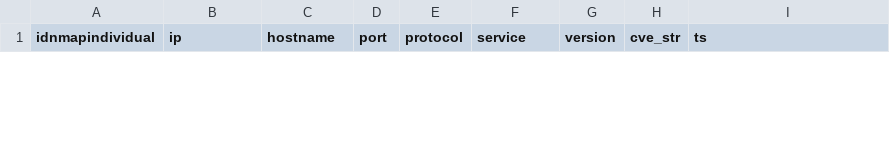
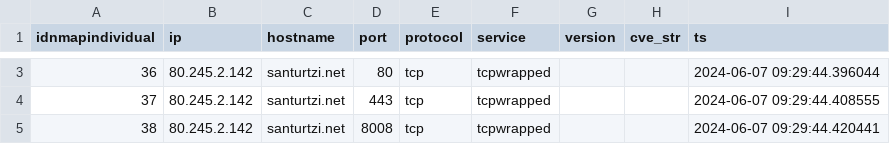
Before and after one commit to Joseba-Rodriguez/NMAPP, a CSV file: NMAPP V2.0/app/grafo/nmapIndividual_Scan.csv, drawn as a sheet; only a part is shown, gaps mark what is left out; the diff covers the shown part only.

```diff
--- a/NMAPP V2.0/app/grafo/nmapIndividual_Scan.csv
+++ b/NMAPP V2.0/app/grafo/nmapIndividual_Scan.csv
@@ -3,0 +3,3 @@ idnmapindividual,ip,hostname,port,protocol,service,version,cve_str,ts
+36,80.245.2.142,santurtzi.net,80,tcp,tcpwrapped,,,2024-06-07 09:29:44.396044
+37,80.245.2.142,santurtzi.net,443,tcp,tcpwrapped,,,2024-06-07 09:29:44.408555
+38,80.245.2.142,santurtzi.net,8008,tcp,tcpwrapped,,,2024-06-07 09:29:44.420441
```
Also changed, not shown: 1 added row and 2 removed rows elsewhere in this file, 9 other files.
